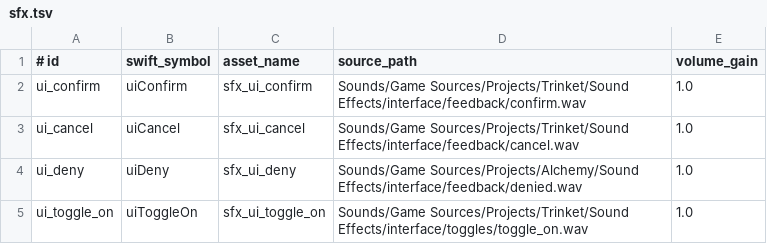
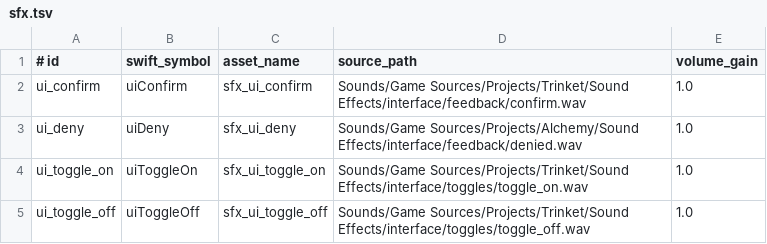
Before and after one commit to Talyen/Trinket, a TSV file: SoundManifest/sfx.tsv, drawn as a sheet; only a part is shown; the shorter side is filled out with more unchanged rows; the diff names each change by its address in the sheet, - before the commit and + after, or states it on an @@ line.

Commit message:
fix(audits): resolve confirmed audit findings
- deduplicate artwork viewport prewarm and reward XP award construction
- fix ability long-press, Mystery rejection state, and Full Game restore evidence
- strengthen battle/shop test oracles and readiness waits
- remove dead flags, tokens, constants, test helper, and unused cancel SFX
- correct TestFlight heavy-local, reward-modifier, and store-copy guidance
- record runtime-verification and documentation-scope proposals

```diff
--- a/SoundManifest/sfx.tsv
+++ b/SoundManifest/sfx.tsv
-row 3: ui_cancel | uiCancel | sfx_ui_cancel | Sounds/Game Sources/Projects/Trinket/Sound Effects/interface/feedback/cancel.wav | 1.0
```
Also changed, not shown: Packages/TrinketContent/Sources/TrinketContent/Generated/SFXSourceHashes.generated.tsv, 38 other files.
